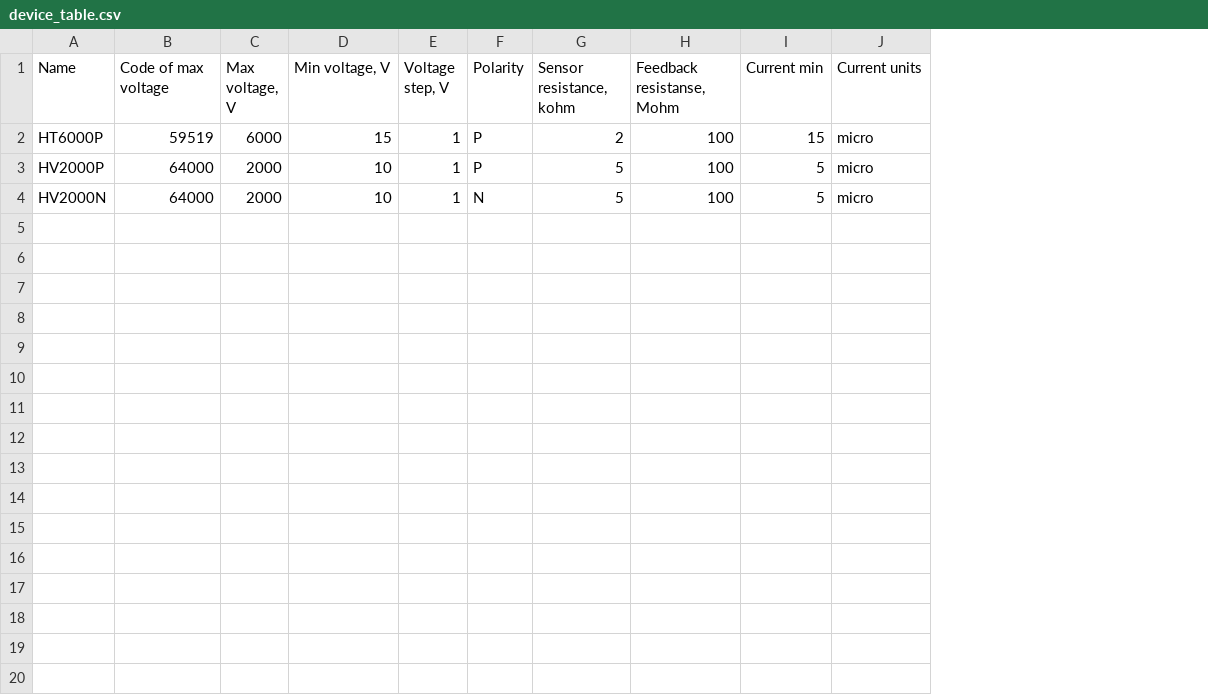
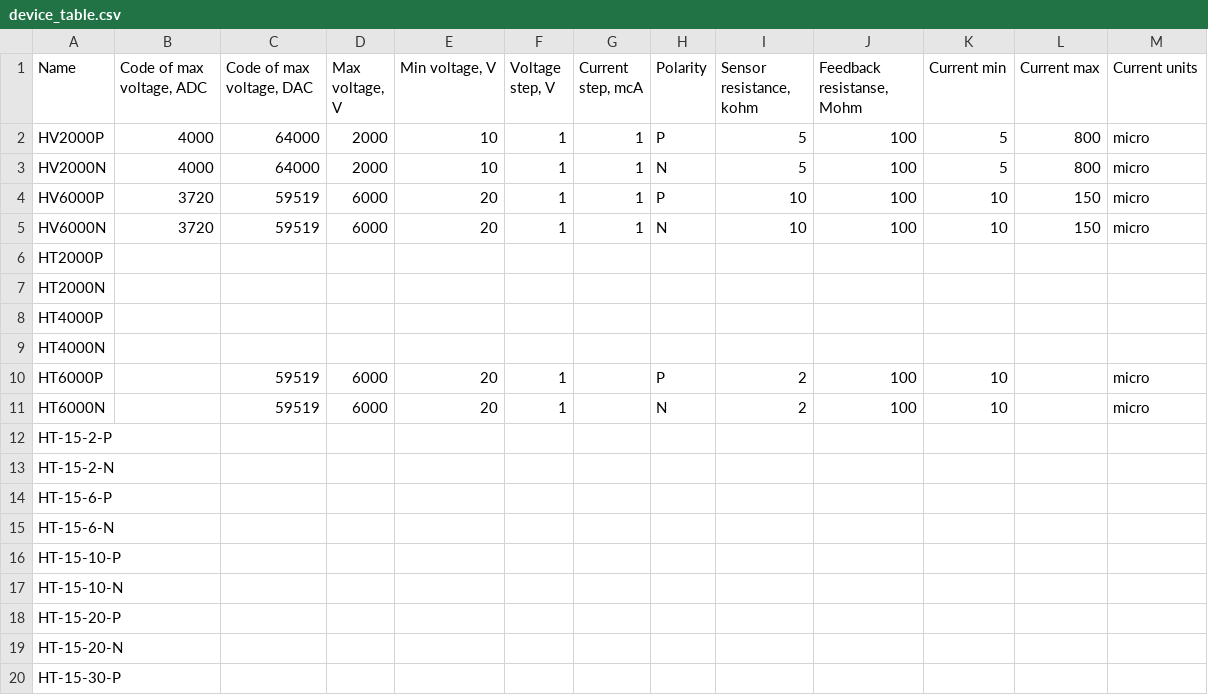
Before and after one commit to SciProgCentre/hv-controls, a CSV file: hv/device_data/device_table.csv, drawn as a sheet; only a part is shown; removed rows and columns are numbered as before the commit, all else as after; the diff covers the shown part only; the diff names each change by its address in the sheet, - before the commit and + after, or states it on an @@ line.

```diff
--- a/hv/device_data/device_table.csv
+++ b/hv/device_data/device_table.csv
+column B (Code of max voltage, ADC), rows 2-3: 4000 | 4000
+column G (Current step, mcA), rows 2-3: 1 | 1
+column L (Current max), rows 2-3: 800 | 800
-C1: Code of max voltage
+C1: Code of max voltage, DAC
-row 2: HT6000P | 59519 | 6000 | 15 | 1 | P | 2 | 100 | 15 | micro
+row 4: HV6000P | 3720 | 59519 | 6000 | 20 | 1 | 1 | P | 10 | 100 | 10 | 150 | micro
+row 5: HV6000N | 3720 | 59519 | 6000 | 20 | 1 | 1 | N | 10 | 100 | 10 | 150 | micro
+row 6: HT2000P
+row 7: HT2000N
+row 8: HT4000P
+row 9: HT4000N
+row 10: HT6000P |  | 59519 | 6000 | 20 | 1 |  | P | 2 | 100 | 10 |  | micro
+row 11: HT6000N |  | 59519 | 6000 | 20 | 1 |  | N | 2 | 100 | 10 |  | micro
+row 12: HT-15-2-P
+row 13: HT-15-2-N
+row 14: HT-15-6-P
+row 15: HT-15-6-N
+row 16: HT-15-10-P
+row 17: HT-15-10-N
+row 18: HT-15-20-P
+row 19: HT-15-20-N
+row 20: HT-15-30-P
```
Also changed, not shown: 21 added rows elsewhere in this file, 6 other files.
